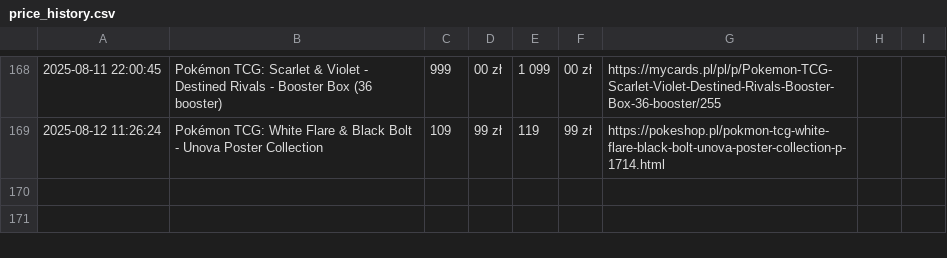
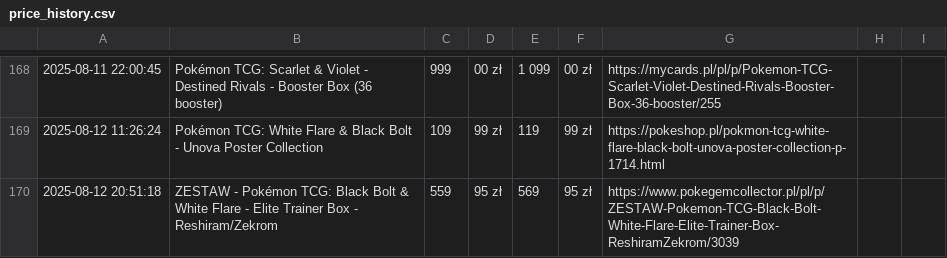
Before and after one commit to henio123/sadfgv, a CSV file: price_history.csv, drawn as a sheet; only a part is shown, gaps mark what is left out.

```diff
--- a/price_history.csv
+++ b/price_history.csv
@@ -169 +169,2 @@
 2025-08-12 11:26:24,Pokémon TCG: White Flare & Black Bolt - Unova Poster Collection,109,99 zł,119,99 zł,https://pokeshop.pl/pokmon-tcg-white-flare-black-bolt-unova-poster-collection-p-1714.html
+2025-08-12 20:51:18,ZESTAW - Pokémon TCG: Black Bolt & White Flare - Elite Trainer Box - Reshiram/Zekrom,559,95 zł,569,95 zł,https://www.pokegemcollector.pl/pl/p/ZESTAW-Pokemon-TCG-Black-Bolt-White-Flare-Elite-Trainer-Box-ReshiramZekrom/3039
```
Also changed, not shown: 1 other file.
